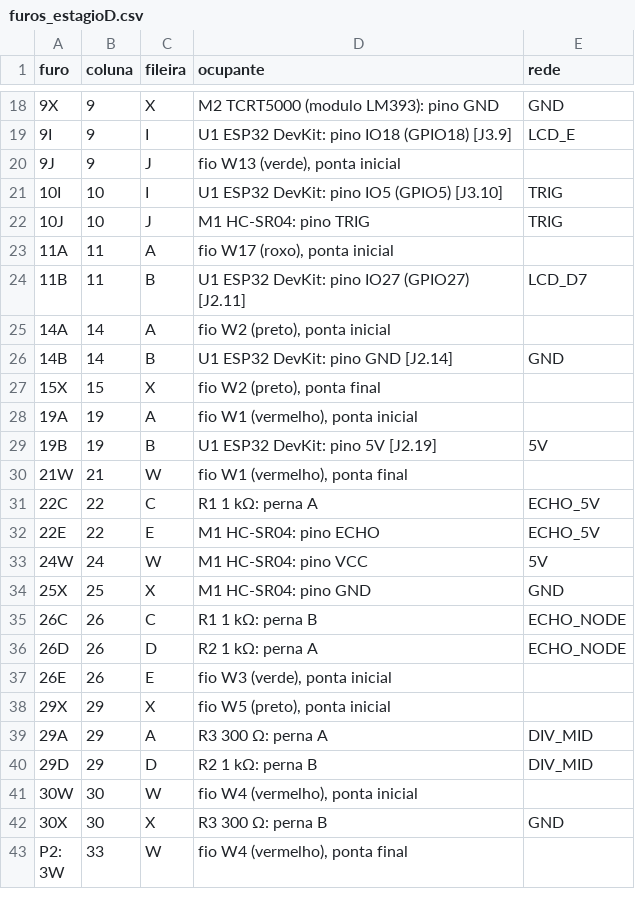
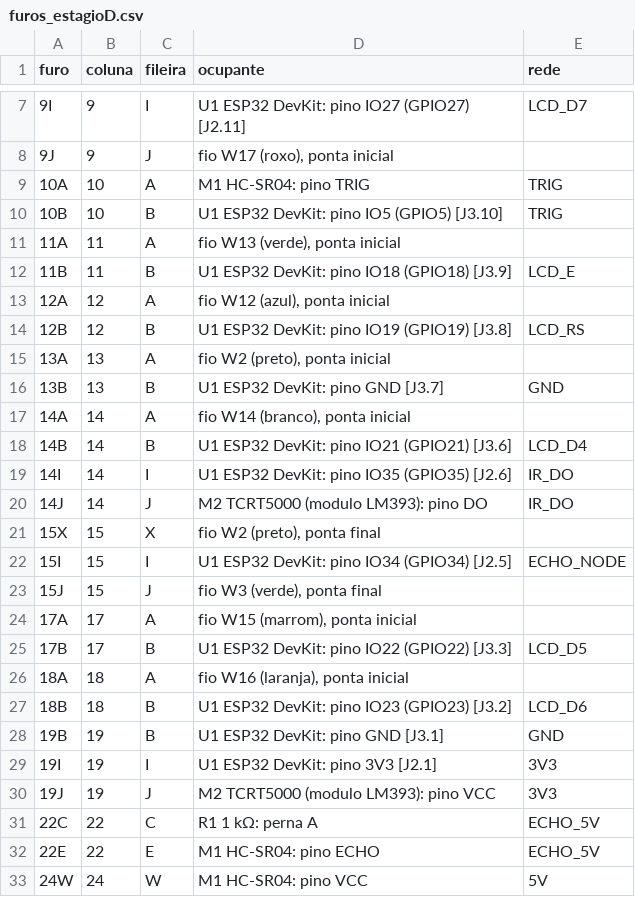
Before and after one commit to jhrvo0/ChickenLittle, a CSV file: hardware/out/furos_estagioD.csv, drawn as a sheet; only a part is shown, gaps mark what is left out; the shorter side is filled out with more unchanged rows; the diff covers the shown part only.

```diff
--- a/hardware/out/furos_estagioD.csv
+++ b/hardware/out/furos_estagioD.csv
@@ -18,14 +7,25 @@ furo,coluna,fileira,ocupante,rede
-9X,9,X,M2 TCRT5000 (modulo LM393): pino GND,GND
-9I,9,I,U1 ESP32 DevKit: pino IO18 (GPIO18) [J3.9],LCD_E
-9J,9,J,"fio W13 (verde), ponta inicial",
-10I,10,I,U1 ESP32 DevKit: pino IO5 (GPIO5) [J3.10],TRIG
-10J,10,J,M1 HC-SR04: pino TRIG,TRIG
-11A,11,A,"fio W17 (roxo), ponta inicial",
-11B,11,B,U1 ESP32 DevKit: pino IO27 (GPIO27) [J2.11],LCD_D7
-14A,14,A,"fio W2 (preto), ponta inicial",
-14B,14,B,U1 ESP32 DevKit: pino GND [J2.14],GND
+9I,9,I,U1 ESP32 DevKit: pino IO27 (GPIO27) [J2.11],LCD_D7
+9J,9,J,"fio W17 (roxo), ponta inicial",
+10A,10,A,M1 HC-SR04: pino TRIG,TRIG
+10B,10,B,U1 ESP32 DevKit: pino IO5 (GPIO5) [J3.10],TRIG
+11A,11,A,"fio W13 (verde), ponta inicial",
+11B,11,B,U1 ESP32 DevKit: pino IO18 (GPIO18) [J3.9],LCD_E
+12A,12,A,"fio W12 (azul), ponta inicial",
+12B,12,B,U1 ESP32 DevKit: pino IO19 (GPIO19) [J3.8],LCD_RS
+13A,13,A,"fio W2 (preto), ponta inicial",
+13B,13,B,U1 ESP32 DevKit: pino GND [J3.7],GND
+14A,14,A,"fio W14 (branco), ponta inicial",
+14B,14,B,U1 ESP32 DevKit: pino IO21 (GPIO21) [J3.6],LCD_D4
+14I,14,I,U1 ESP32 DevKit: pino IO35 (GPIO35) [J2.6],IR_DO
+14J,14,J,M2 TCRT5000 (modulo LM393): pino DO,IR_DO
 15X,15,X,"fio W2 (preto), ponta final",
-19A,19,A,"fio W1 (vermelho), ponta inicial",
-19B,19,B,U1 ESP32 DevKit: pino 5V [J2.19],5V
-21W,21,W,"fio W1 (vermelho), ponta final",
+15I,15,I,U1 ESP32 DevKit: pino IO34 (GPIO34) [J2.5],ECHO_NODE
+15J,15,J,"fio W3 (verde), ponta final",
+17A,17,A,"fio W15 (marrom), ponta inicial",
+17B,17,B,U1 ESP32 DevKit: pino IO22 (GPIO22) [J3.3],LCD_D5
+18A,18,A,"fio W16 (laranja), ponta inicial",
+18B,18,B,U1 ESP32 DevKit: pino IO23 (GPIO23) [J3.2],LCD_D6
+19B,19,B,U1 ESP32 DevKit: pino GND [J3.1],GND
+19I,19,I,U1 ESP32 DevKit: pino 3V3 [J2.1],3V3
+19J,19,J,M2 TCRT5000 (modulo LM393): pino VCC,3V3
 22C,22,C,R1 1 kΩ: perna A,ECHO_5V
```
Also changed, not shown: 2 added rows, 13 removed rows and 6 edited cells elsewhere in this file, hardware/out/fios_estagioB.csv, hardware/out/fios_estagioC.csv, 39 other files.
